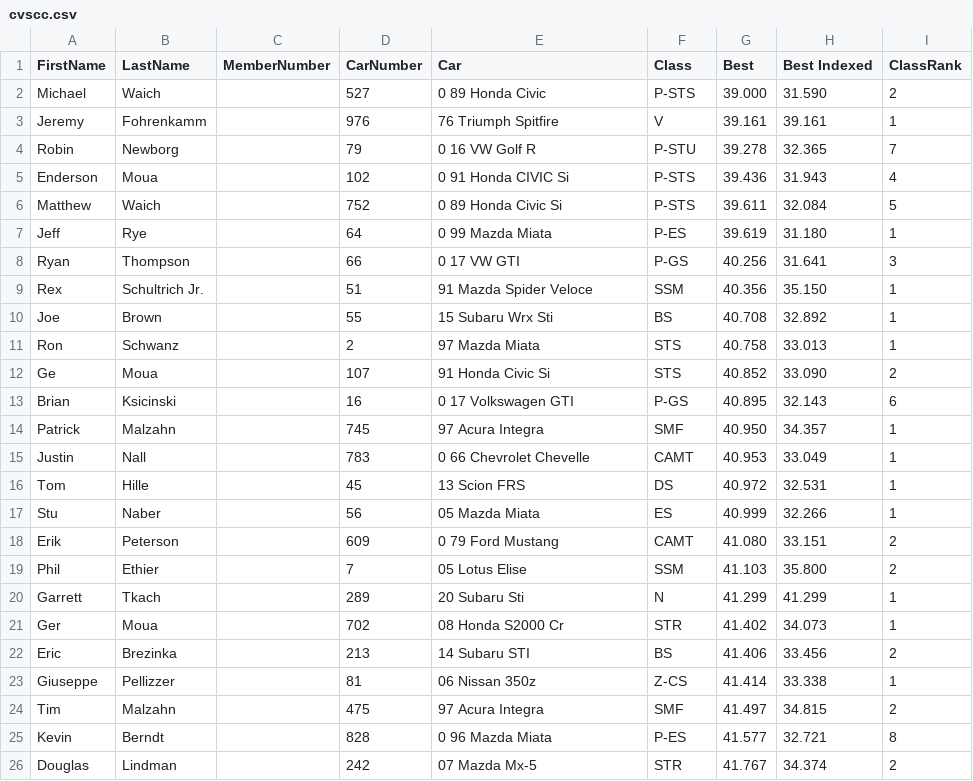
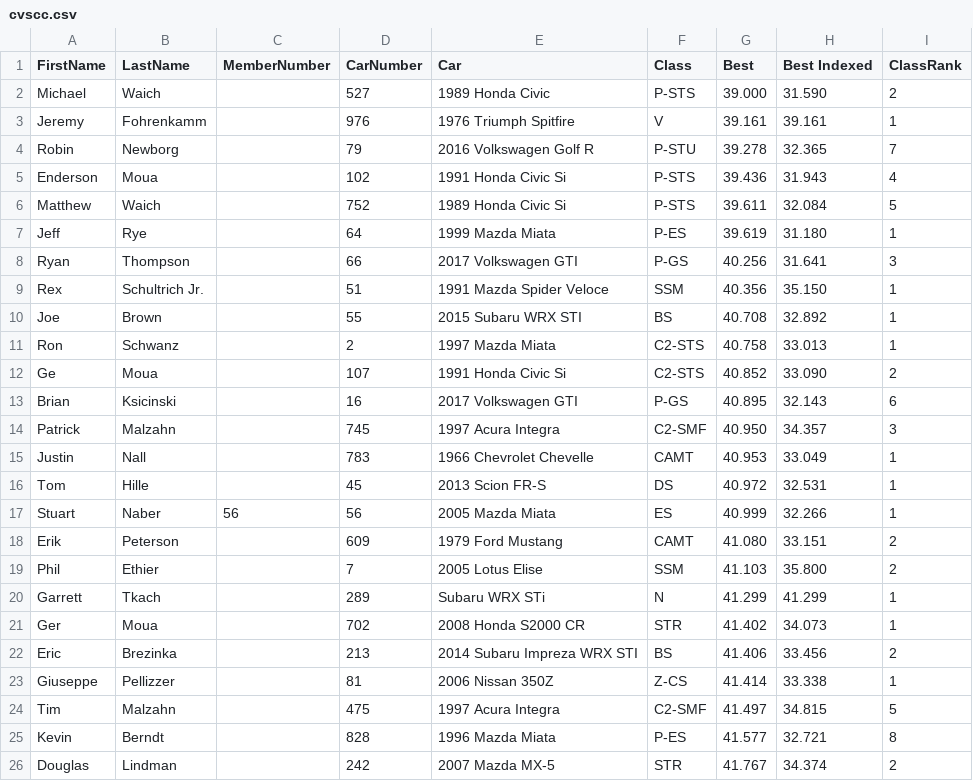
Before and after one commit to TempusShift/macresults, a CSV file: 2018/cvscc.csv, drawn as a sheet; only a part is shown; the diff covers the shown part only; the diff names each change by its address in the sheet, - before the commit and + after, or states it on an @@ line.

```diff
--- a/2018/cvscc.csv
+++ b/2018/cvscc.csv
-E2 (Car): 0 89 Honda Civic
+E2 (Car): 1989 Honda Civic
-E3 (Car): 76 Triumph Spitfire
+E3 (Car): 1976 Triumph Spitfire
-E4 (Car): 0 16 VW Golf R
+E4 (Car): 2016 Volkswagen Golf R
-E5 (Car): 0 91 Honda CIVIC Si
+E5 (Car): 1991 Honda Civic Si
-E6 (Car): 0 89 Honda Civic Si
+E6 (Car): 1989 Honda Civic Si
-E7 (Car): 0 99 Mazda Miata
+E7 (Car): 1999 Mazda Miata
-E8 (Car): 0 17 VW GTI
+E8 (Car): 2017 Volkswagen GTI
-E9 (Car): 91 Mazda Spider Veloce
+E9 (Car): 1991 Mazda Spider Veloce
-E10 (Car): 15 Subaru Wrx Sti
+E10 (Car): 2015 Subaru WRX STI
-E11 (Car): 97 Mazda Miata
+E11 (Car): 1997 Mazda Miata
-F11:F12 (Class): STS
+F11:F12 (Class): C2-STS
-E12 (Car): 91 Honda Civic Si
+E12 (Car): 1991 Honda Civic Si
-E13 (Car): 0 17 Volkswagen GTI
+E13 (Car): 2017 Volkswagen GTI
-E14 (Car): 97 Acura Integra
+E14 (Car): 1997 Acura Integra
-F14 (Class): SMF
+F14 (Class): C2-SMF
-I14 (ClassRank): 1
+I14 (ClassRank): 3
-E15 (Car): 0 66 Chevrolet Chevelle
+E15 (Car): 1966 Chevrolet Chevelle
-E16 (Car): 13 Scion FRS
+E16 (Car): 2013 Scion FR-S
-A17 (FirstName): Stu
+A17 (FirstName): Stuart
-C17 (MemberNumber): (empty)
+C17 (MemberNumber): 56
-E17 (Car): 05 Mazda Miata
+E17 (Car): 2005 Mazda Miata
-E18 (Car): 0 79 Ford Mustang
+E18 (Car): 1979 Ford Mustang
-E19 (Car): 05 Lotus Elise
+E19 (Car): 2005 Lotus Elise
-E20 (Car): 20 Subaru Sti
+E20 (Car): Subaru WRX STi
-E21 (Car): 08 Honda S2000 Cr
+E21 (Car): 2008 Honda S2000 CR
-E22 (Car): 14 Subaru STI
+E22 (Car): 2014 Subaru Impreza WRX STI
-E23 (Car): 06 Nissan 350z
+E23 (Car): 2006 Nissan 350Z
-E24 (Car): 97 Acura Integra
+E24 (Car): 1997 Acura Integra
-F24 (Class): SMF
+F24 (Class): C2-SMF
-I24 (ClassRank): 2
+I24 (ClassRank): 5
-E25 (Car): 0 96 Mazda Miata
+E25 (Car): 1996 Mazda Miata
-E26 (Car): 07 Mazda Mx-5
+E26 (Car): 2007 Mazda MX-5
```
Also changed, not shown: 1 added row, 1 removed row, 2 moved rows and 63 edited cells elsewhere in this file, 2 other files.
